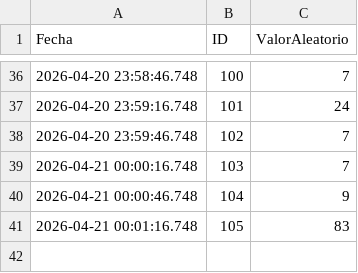
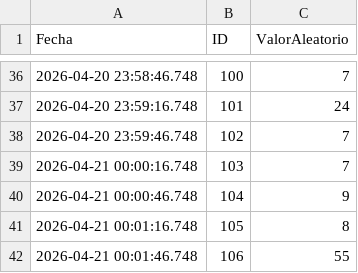
Before and after one commit to saavedra990625-arch/ESP-Pruebas, a CSV file: datos/reporte_esp32.csv, drawn as a sheet; only a part is shown, gaps mark what is left out.

Commit message:
Sincronización de datos pendientes

```diff
--- a/datos/reporte_esp32.csv
+++ b/datos/reporte_esp32.csv
@@ -40,2 +40,3 @@ Fecha,ID,ValorAleatorio
 2026-04-21 00:00:46.748,104,9
-2026-04-21 00:01:16.748,105,83
+2026-04-21 00:01:16.748,105,8
+2026-04-21 00:01:46.748,106,55
```
